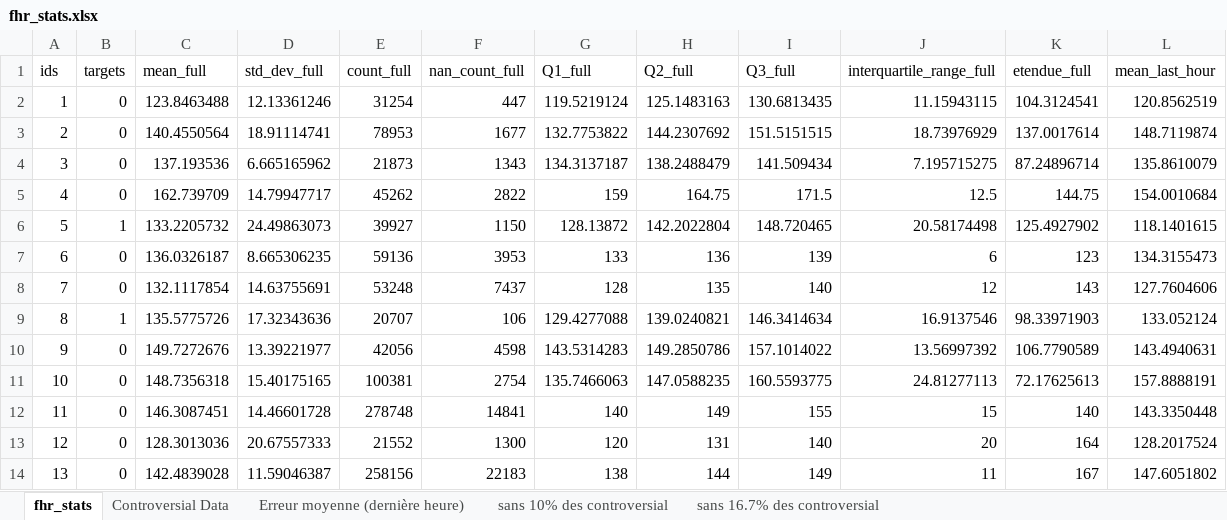
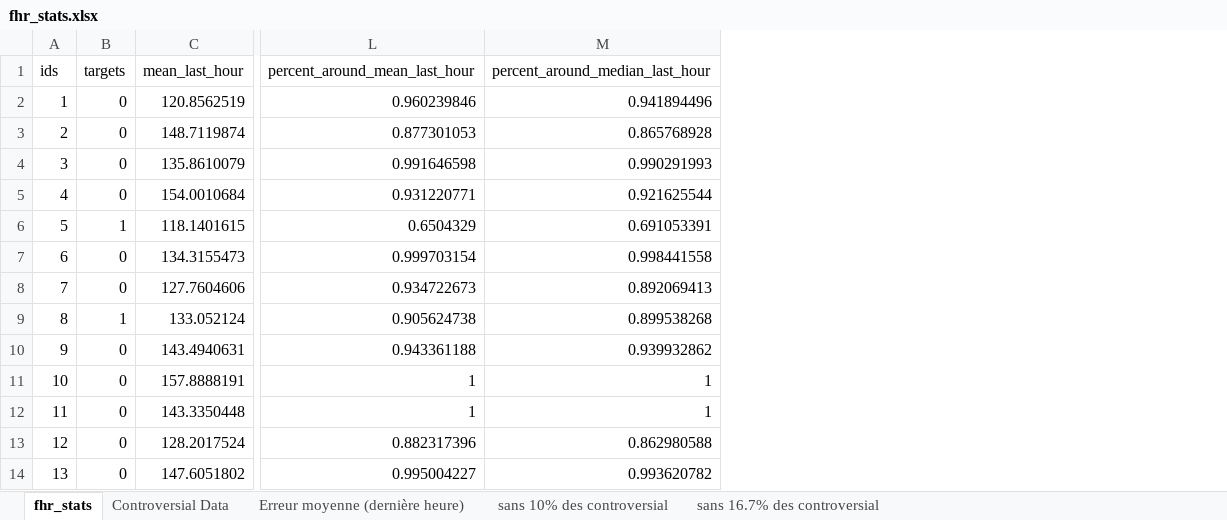
Before and after one commit to ChallengeDataTest/FetalHeartRate, an Excel workbook: Data/fhr_stats.xlsx, sheet fhr_stats, drawn as a sheet; only a part is shown, gaps mark what is left out; values as stored, in another font and other column widths than the file's, no borders; removed rows and columns are numbered as before the commit, all else as after; the diff names each change by its address in the sheet, - before the commit and + after, or states it on an @@ line.

```diff
--- a/Data/fhr_stats.xlsx (sheet fhr_stats)
+++ b/Data/fhr_stats.xlsx (sheet fhr_stats)
-column C (mean_full), rows 2-14: 123.8463488 | 140.4550564 | 137.193536 | 162.739709 | 133.2205732 | 136.0326187 | 132.1117854 | 135.5775726 | 149.7272676 | 148.7356318 | 146.3087451 | 128.3013036 | 142.4839028
-column D (std_dev_full), rows 2-14: 12.13361246 | 18.91114741 | 6.665165962 | 14.79947717 | 24.49863073 | 8.665306235 | 14.63755691 | 17.32343636 | 13.39221977 | 15.40175165 | 14.46601728 | 20.67557333 | 11.59046387
-column E (count_full), rows 2-14: 31254 | 78953 | 21873 | 45262 | 39927 | 59136 | 53248 | 20707 | 42056 | 100381 | 278748 | 21552 | 258156
-column F (nan_count_full), rows 2-14: 447 | 1677 | 1343 | 2822 | 1150 | 3953 | 7437 | 106 | 4598 | 2754 | 14841 | 1300 | 22183
-column G (Q1_full), rows 2-14: 119.5219124 | 132.7753822 | 134.3137187 | 159 | 128.13872 | 133 | 128 | 129.4277088 | 143.5314283 | 135.7466063 | 140 | 120 | 138
-column H (Q2_full), rows 2-14: 125.1483163 | 144.2307692 | 138.2488479 | 164.75 | 142.2022804 | 136 | 135 | 139.0240821 | 149.2850786 | 147.0588235 | 149 | 131 | 144
-column I (Q3_full), rows 2-14: 130.6813435 | 151.5151515 | 141.509434 | 171.5 | 148.720465 | 139 | 140 | 146.3414634 | 157.1014022 | 160.5593775 | 155 | 140 | 149
-column J (interquartile_range_full), rows 2-14: 11.15943115 | 18.73976929 | 7.195715275 | 12.5 | 20.58174498 | 6 | 12 | 16.9137546 | 13.56997392 | 24.81277113 | 15 | 20 | 11
-column K (etendue_full), rows 2-14: 104.3124541 | 137.0017614 | 87.24896714 | 144.75 | 125.4927902 | 123 | 143 | 98.33971903 | 106.7790589 | 72.17625613 | 140 | 164 | 167
+column L (percent_around_mean_last_hour), rows 2-14: 0.960239846 | 0.877301053 | 0.991646598 | 0.931220771 | 0.6504329 | 0.999703154 | 0.934722673 | 0.905624738 | 0.943361188 | 1 | 1 | 0.882317396 | 0.995004227
+column M (percent_around_median_last_hour), rows 2-14: 0.941894496 | 0.865768928 | 0.990291993 | 0.921625544 | 0.691053391 | 0.998441558 | 0.892069413 | 0.899538268 | 0.939932862 | 1 | 1 | 0.862980588 | 0.993620782
```
Also changed, not shown: sheet Controversial Data, sheet sans 10% des controversial, sheet sans 16.7% des controversial, hidden cells, 1 other file.
